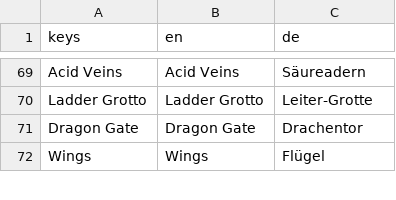
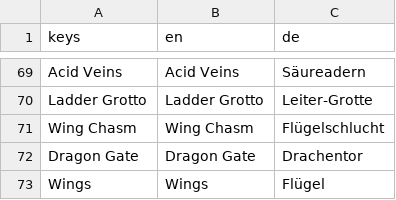
Before and after one commit to stefanObs/first-2d-jump-and-run, a CSV file: assets/i18n/game_text.csv, drawn as a sheet; only a part is shown, gaps mark what is left out; the diff names each change by its address in the sheet, - before the commit and + after, or states it on an @@ line.

Commit message:
Add Wing Chasm, a cave trail that hands out Wings at camp
The cave arc had no flying trail of its own, so the Wings power-up only
ever showed up in the desert. Wing Chasm slots in as level 15 with wings
waiting at the camp post, a badge line hung in the upper cave air, and two
more wing pairs so flight can be refreshed across the trail; planks over
both chasms keep it beatable on foot.

Dragon Gate shifts to level 16 so it stays the immediate lead-in to the
Cave Dragon, which grows the builtin campaign to 16 trails. That pushes the
workshop's extra save slots up by one, so a saved extra in the old first
extra slot is relocated on startup instead of being read as a level-16
override, and trail file names no longer collapse onto one another past
slot 19.

Also repairs the campaign workshop test, which aborted on an invalid
ScrollContainer._gui_input call and therefore skipped both its last
assertion and its slot cleanup, leaving save files that broke the next run.

```diff
--- a/assets/i18n/game_text.csv
+++ b/assets/i18n/game_text.csv
+row 71: Wing Chasm | Wing Chasm | Flügelschlucht
```
Also changed, not shown: 16 other files.
